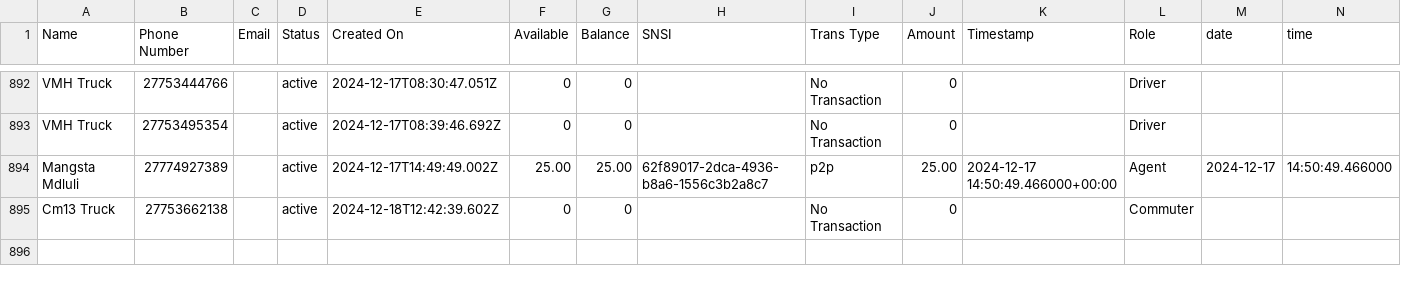
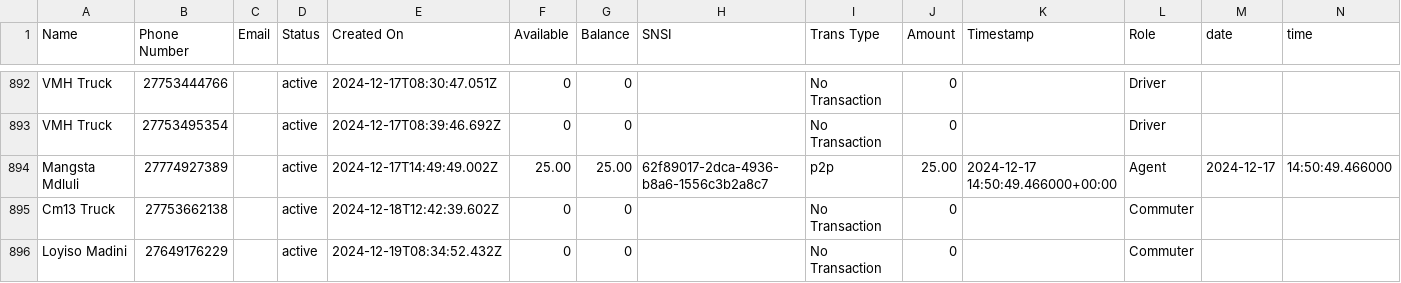
Before and after one commit to Kamal-Moha/WiTaxi-Pay-Analytics-Bhadala, a CSV file: Data/data.csv, drawn as a sheet; only a part is shown, gaps mark what is left out; the diff names each change by its address in the sheet, - before the commit and + after, or states it on an @@ line.

```diff
--- a/Data/data.csv
+++ b/Data/data.csv
+row 896: Loyiso Madini | 27649176229 |  | active | 2024-12-19T08:34:52.432Z | 0 | 0 |  | No Transaction | 0 |  | Commuter
```
